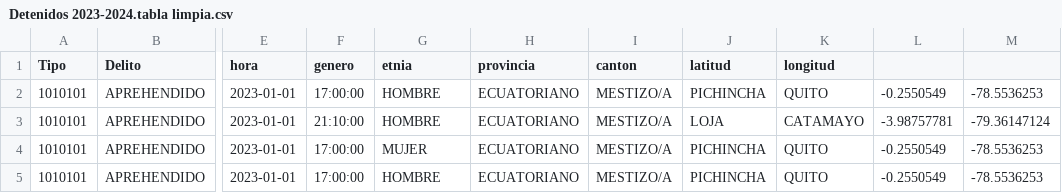
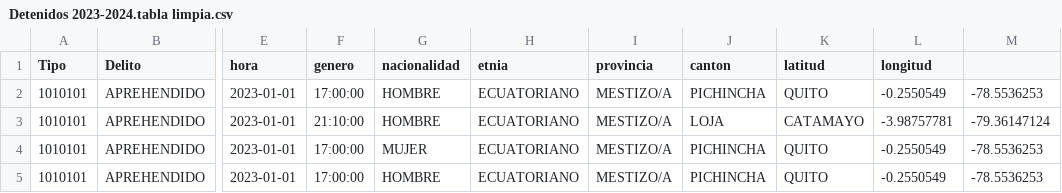
Before and after one commit to sebasfender2017-oss/detenidosecuador20232024, a CSV file: Detenidos 2023-2024.tabla limpia.csv, drawn as a sheet; only a part is shown, gaps mark what is left out; the diff names each change by its address in the sheet, - before the commit and + after, or states it on an @@ line.

Commit message:
Add files via upload

```diff
--- a/Detenidos 2023-2024.tabla limpia.csv
+++ b/Detenidos 2023-2024.tabla limpia.csv
-G1: etnia
+G1: nacionalidad
-H1: provincia
+H1: etnia
-I1: canton
+I1: provincia
-J1: latitud
+J1: canton
-K1: longitud
+K1: latitud
-L1: (empty)
+L1: longitud
```
